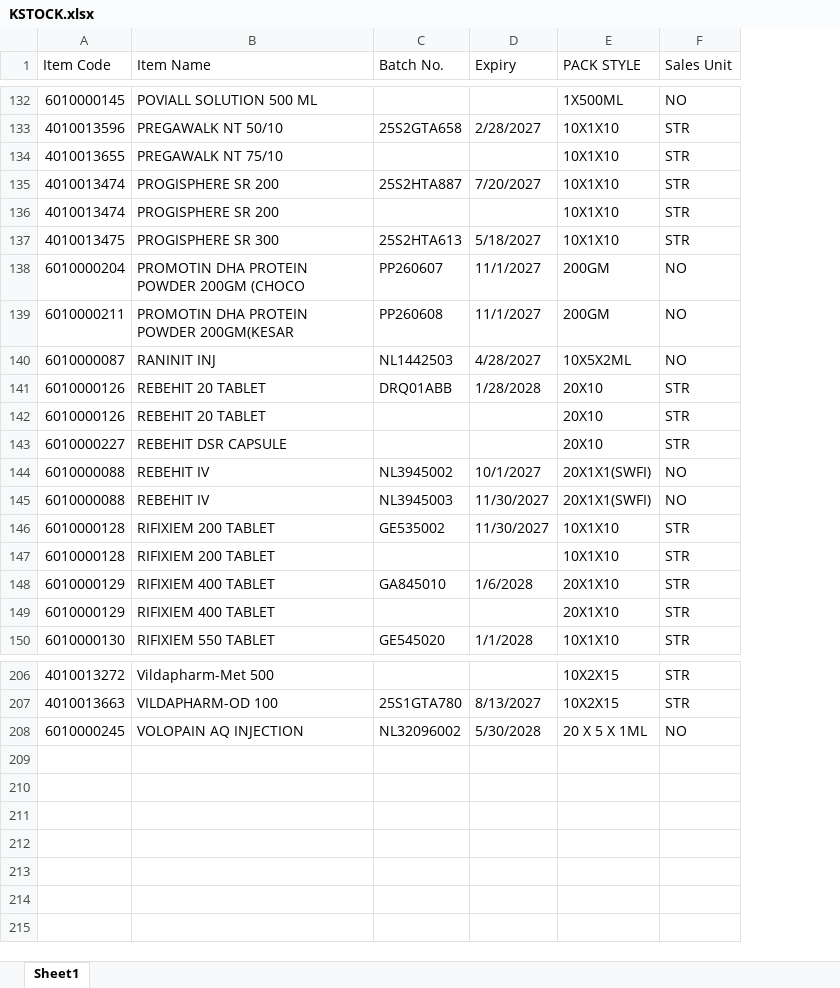
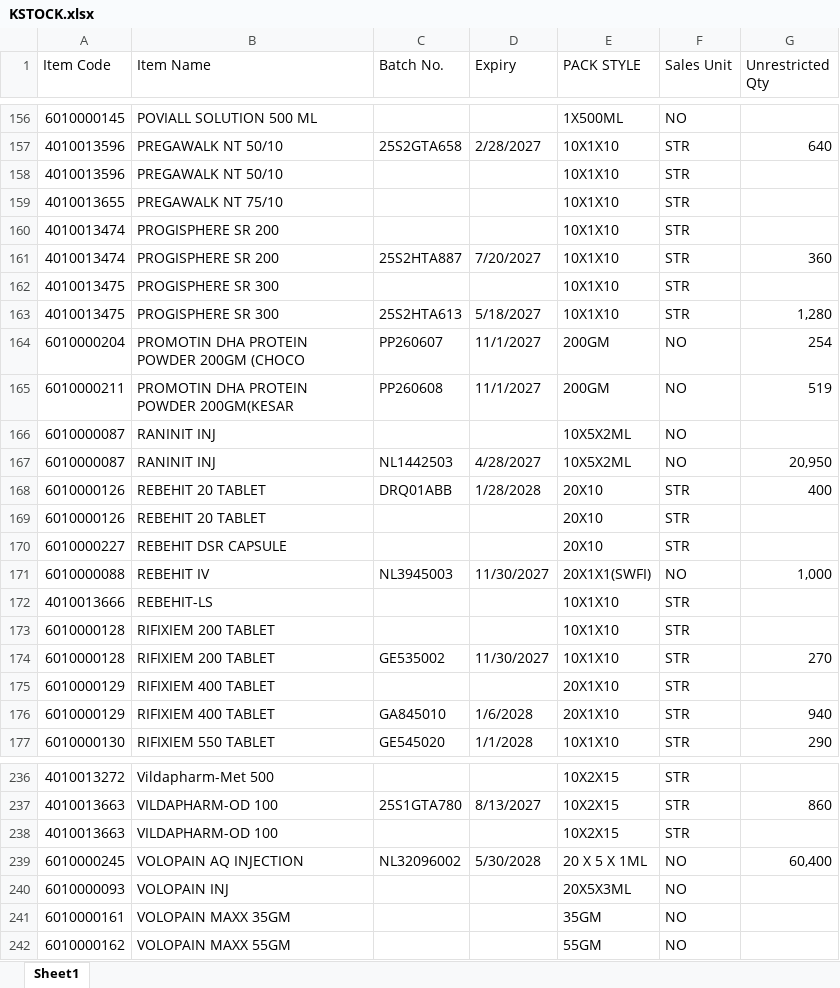
Before and after one commit to ishwarpharma/kemsyn, an Excel workbook: KSTOCK.xlsx, sheet Sheet1, drawn as a sheet; only a part is shown, gaps mark what is left out; values as stored, in another font and other column widths than the file's, no cell formats; removed rows and columns are numbered as before the commit, all else as after; the diff covers the shown part only; the diff names each change by its address in the sheet, - before the commit and + after, or states it on an @@ line.

```diff
--- a/KSTOCK.xlsx (sheet Sheet1)
+++ b/KSTOCK.xlsx (sheet Sheet1)
+column G (Unrestricted Qty), row 157: 640; rows 161-165: 360 |  | 1,280 | 254 | 519; rows 167-171: 20,950 | 400 |  |  | 1,000; row 174: 270; rows 176-177: 940 | 290; row 237: 860; row 239: 60,400
+row 158: 4010013596 | PREGAWALK NT 50/10 |  |  | 10X1X10 | STR
+row 160: 4010013474 | PROGISPHERE SR 200 |  |  | 10X1X10 | STR
-A162 (Item Code): 4010013474
+A162 (Item Code): 4010013475
-B162 (Item Name): PROGISPHERE SR 200
+B162 (Item Name): PROGISPHERE SR 300
+row 166: 6010000087 | RANINIT INJ |  |  | 10X5X2ML | NO
-row 144: 6010000088 | REBEHIT IV | NL3945002 | 10/1/2027 | 20X1X1(SWFI) | NO
+row 172: 4010013666 | REBEHIT-LS |  |  | 10X1X10 | STR
@@ row 147 moved to row 173: 6010000128 @@
@@ row 149 moved to row 175: 6010000129 @@
+row 238: 4010013663 | VILDAPHARM-OD 100 |  |  | 10X2X15 | STR
+row 240: 6010000093 | VOLOPAIN INJ |  |  | 20X5X3ML | NO
+row 241: 6010000161 | VOLOPAIN MAXX 35GM |  |  | 35GM | NO
+row 242: 6010000162 | VOLOPAIN MAXX 55GM |  |  | 55GM | NO
```
Also changed, not shown: 27 added rows, 21 moved rows and 2 edited cells elsewhere in this sheet, cell formats.
